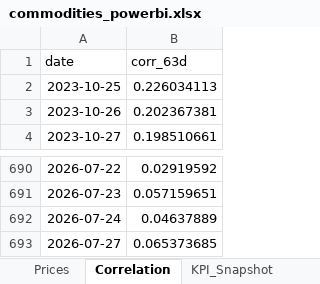
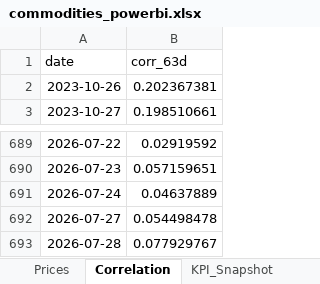
Before and after one commit to rodrigo-carfon/rodrigo-carfon.github.io, an Excel workbook: commodity-risk-dashboard/data/commodities_powerbi.xlsx, sheet Correlation, drawn as a sheet; only a part is shown, gaps mark what is left out; values as stored, in another font and other column widths than the file's, no borders; removed rows and columns are numbered as before the commit, all else as after; the diff names each change by its address in the sheet, - before the commit and + after, or states it on an @@ line.

```diff
--- a/commodity-risk-dashboard/data/commodities_powerbi.xlsx (sheet Correlation)
+++ b/commodity-risk-dashboard/data/commodities_powerbi.xlsx (sheet Correlation)
-row 2: 2023-10-25 | 0.226034113
-B692 (corr_63d): 0.065373685
+B692 (corr_63d): 0.054498478
+row 693: 2026-07-28 | 0.077929767
```
Also changed, not shown: sheet Prices, sheet KPI_Snapshot, 6 other files.
